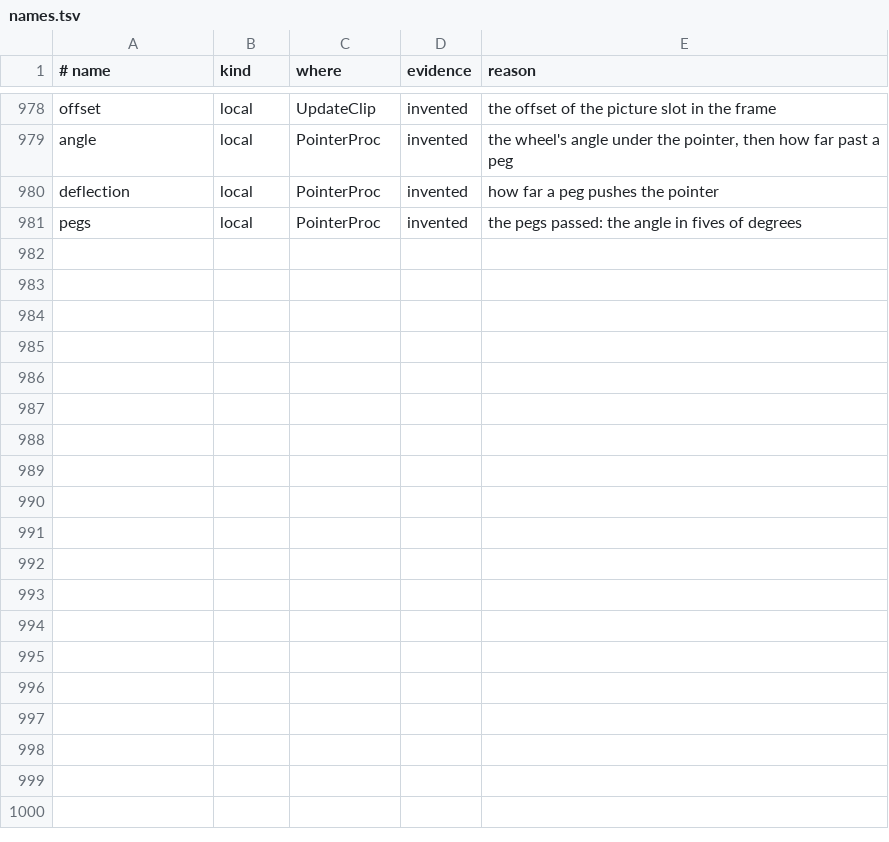
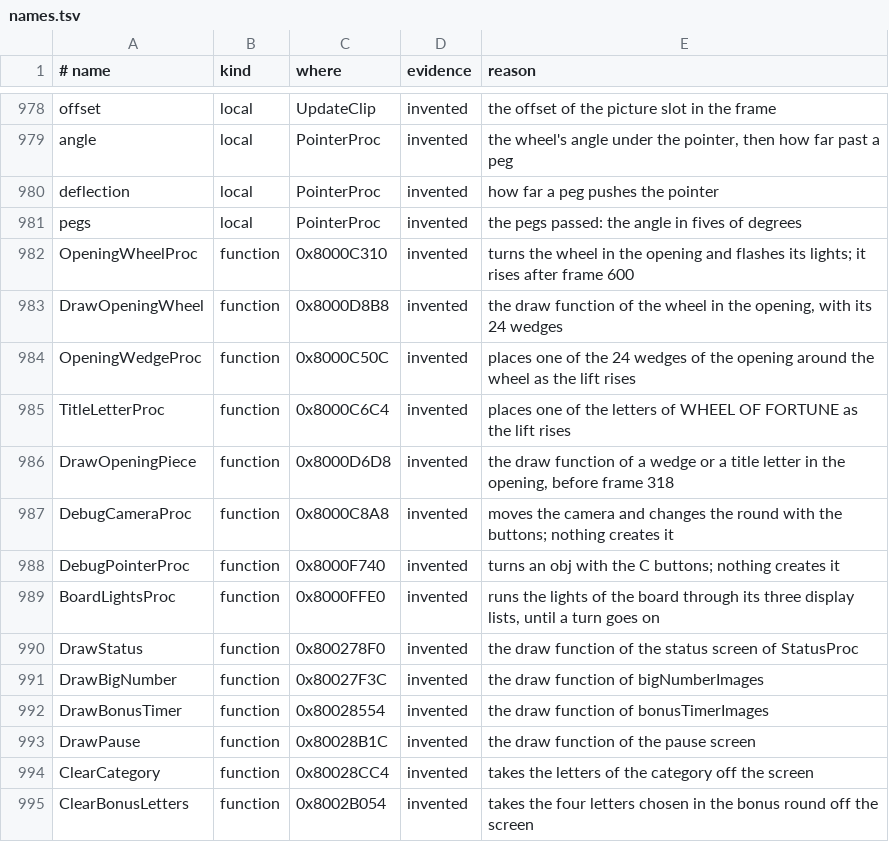
Before and after one commit to TheGh0stShip/Wheel-of-Fortune-N64, a TSV file: config/names.tsv, drawn as a sheet; only a part is shown, gaps mark what is left out; the diff names each change by its address in the sheet, - before the commit and + after, or states it on an @@ line.

```diff
--- a/config/names.tsv
+++ b/config/names.tsv
+row 982: OpeningWheelProc | function | 0x8000C310 | invented | turns the wheel in the opening and flashes its lights; it rises after frame 600
+row 983: DrawOpeningWheel | function | 0x8000D8B8 | invented | the draw function of the wheel in the opening, with its 24 wedges
+row 984: OpeningWedgeProc | function | 0x8000C50C | invented | places one of the 24 wedges of the opening around the wheel as the lift rises
+row 985: TitleLetterProc | function | 0x8000C6C4 | invented | places one of the letters of WHEEL OF FORTUNE as the lift rises
+row 986: DrawOpeningPiece | function | 0x8000D6D8 | invented | the draw function of a wedge or a title letter in the opening, before frame 318
+row 987: DebugCameraProc | function | 0x8000C8A8 | invented | moves the camera and changes the round with the buttons; nothing creates it
+row 988: DebugPointerProc | function | 0x8000F740 | invented | turns an obj with the C buttons; nothing creates it
+row 989: BoardLightsProc | function | 0x8000FFE0 | invented | runs the lights of the board through its three display lists, until a turn goes on
+row 990: DrawStatus | function | 0x800278F0 | invented | the draw function of the status screen of StatusProc
+row 991: DrawBigNumber | function | 0x80027F3C | invented | the draw function of bigNumberImages
+row 992: DrawBonusTimer | function | 0x80028554 | invented | the draw function of bonusTimerImages
+row 993: DrawPause | function | 0x80028B1C | invented | the draw function of the pause screen
+row 994: ClearCategory | function | 0x80028CC4 | invented | takes the letters of the category off the screen
+row 995: ClearBonusLetters | function | 0x8002B054 | invented | takes the four letters chosen in the bonus round off the screen
```
Also changed, not shown: config/functions.tsv, config/units.tsv, 17 other files.
